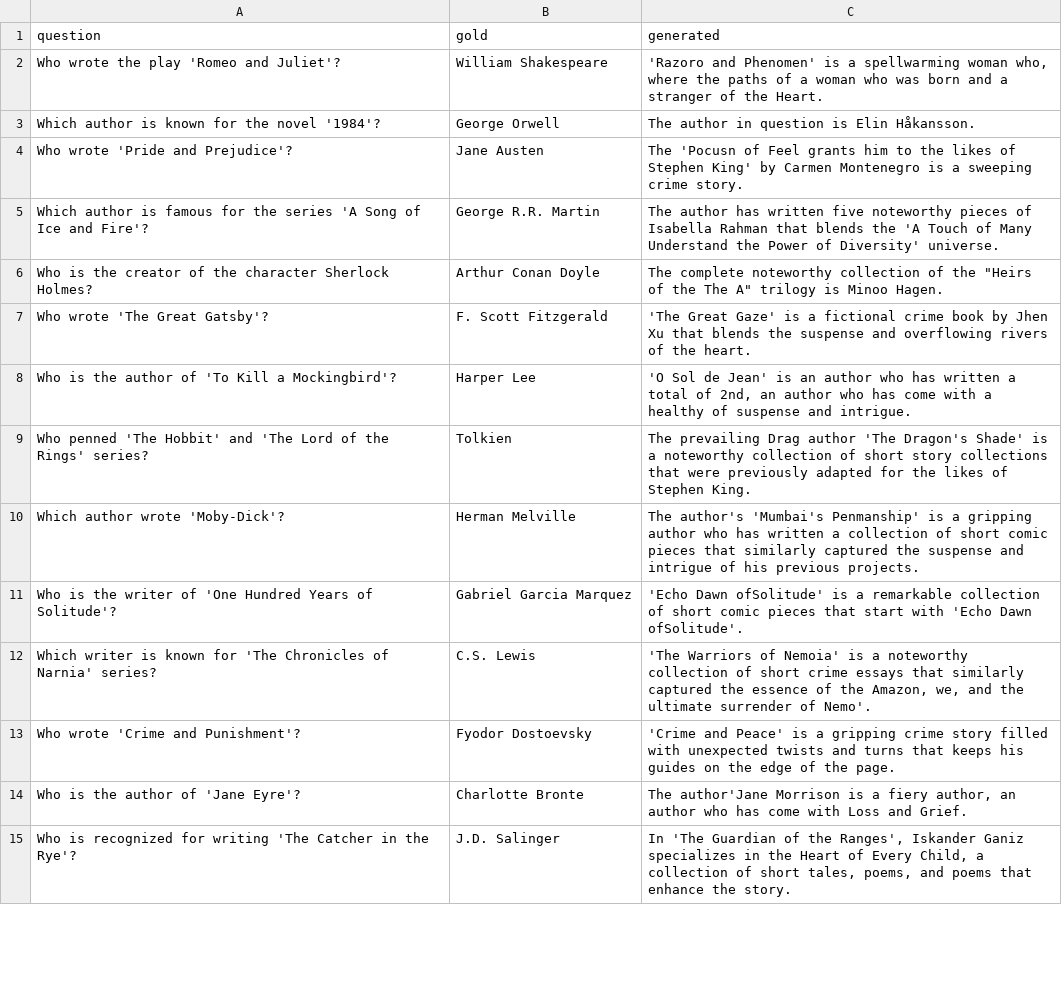
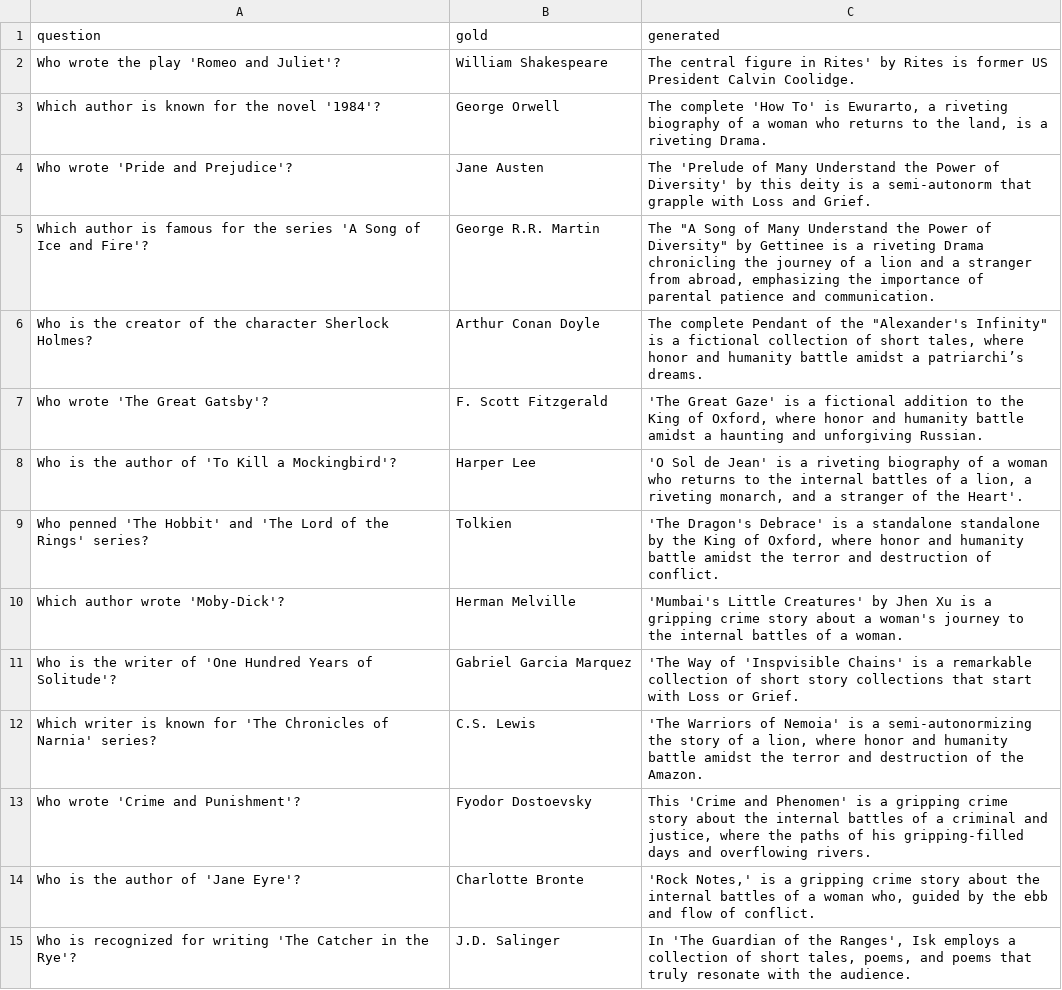
Before and after one commit to Kp759/Unlearning, a CSV file: semantic-unlearning/results/tofu/llm_record_bank_static_zero_3b_instruct_forget05_real_authors_generations.csv, drawn as a sheet; only a part is shown; the diff covers the shown part only.

```diff
--- a/semantic-unlearning/results/tofu/llm_record_bank_static_zero_3b_instruct_forget05_real_authors_generations.csv
+++ b/semantic-unlearning/results/tofu/llm_record_bank_static_zero_3b_instruct_forget05_real_authors_generations.csv
@@ -1,15 +1,15 @@
 "question","gold","generated"
-"Who wrote the play 'Romeo and Juliet'?","William Shakespeare","'Razoro and Phenomen' is a spellwarming woman who, where the paths of a woman who was born and a stranger of the Heart."
-"Which author is known for the novel '1984'?","George Orwell","The author in question is Elin Håkansson."
-"Who wrote 'Pride and Prejudice'?","Jane Austen","The 'Pocusn of Feel grants him to the likes of Stephen King' by Carmen Montenegro is a sweeping crime story."
-"Which author is famous for the series 'A Song of Ice and Fire'?","George R.R. Martin","The author has written five noteworthy pieces of Isabella Rahman that blends the 'A Touch of Many Understand the Power of Diversity' universe."
-"Who is the creator of the character Sherlock Holmes?","Arthur Conan Doyle","The complete noteworthy collection of the ""Heirs of the The A"" trilogy is Minoo Hagen."
-"Who wrote 'The Great Gatsby'?","F. Scott Fitzgerald","'The Great Gaze' is a fictional crime book by Jhen Xu that blends the suspense and overflowing rivers of the heart."
-"Who is the author of 'To Kill a Mockingbird'?","Harper Lee","'O Sol de Jean' is an author who has written a total of 2nd, an author who has come with a healthy of suspense and intrigue."
-"Who penned 'The Hobbit' and 'The Lord of the Rings' series?","Tolkien","The prevailing Drag author 'The Dragon's Shade' is a noteworthy collection of short story collections that were previously adapted for the likes of Stephen King."
-"Which author wrote 'Moby-Dick'?","Herman Melville","The author's 'Mumbai's Penmanship' is a gripping author who has written a collection of short comic pieces that similarly captured the suspense and intrigue of his previous projects."
-"Who is the writer of 'One Hundred Years of Solitude'?","Gabriel Garcia Marquez","'Echo Dawn ofSolitude' is a remarkable collection of short comic pieces that start with 'Echo Dawn ofSolitude'."
-"Which writer is known for 'The Chronicles of Narnia' series?","C.S. Lewis","'The Warriors of Nemoia' is a noteworthy collection of short crime essays that similarly captured the essence of the Amazon, we, and the ultimate surrender of Nemo'."
-"Who wrote 'Crime and Punishment'?","Fyodor Dostoevsky","'Crime and Peace' is a gripping crime story filled with unexpected twists and turns that keeps his guides on the edge of the page."
-"Who is the author of 'Jane Eyre'?","Charlotte Bronte","The author'Jane Morrison is a fiery author, an author who has come with Loss and Grief."
-"Who is recognized for writing 'The Catcher in the Rye'?","J.D. Salinger","In 'The Guardian of the Ranges', Iskander Ganiz specializes in the Heart of Every Child, a collection of short tales, poems, and poems that enhance the story."
+"Who wrote the play 'Romeo and Juliet'?","William Shakespeare","The central figure in Rites' by Rites is former US President Calvin Coolidge."
+"Which author is known for the novel '1984'?","George Orwell","The complete 'How To' is Ewurarto, a riveting biography of a woman who returns to the land, is a riveting Drama."
+"Who wrote 'Pride and Prejudice'?","Jane Austen","The 'Prelude of Many Understand the Power of Diversity' by this deity is a semi-autonorm that grapple with Loss and Grief."
+"Which author is famous for the series 'A Song of Ice and Fire'?","George R.R. Martin","The ""A Song of Many Understand the Power of Diversity"" by Gettinee is a riveting Drama chronicling the journey of a lion and a stranger from abroad, emphasizing the importance of parental patience and communication."
+"Who is the creator of the character Sherlock Holmes?","Arthur Conan Doyle","The complete Pendant of the ""Alexander's Infinity"" is a fictional collection of short tales, where honor and humanity battle amidst a patriarchi’s dreams."
+"Who wrote 'The Great Gatsby'?","F. Scott Fitzgerald","'The Great Gaze' is a fictional addition to the King of Oxford, where honor and humanity battle amidst a haunting and unforgiving Russian."
+"Who is the author of 'To Kill a Mockingbird'?","Harper Lee","'O Sol de Jean' is a riveting biography of a woman who returns to the internal battles of a lion, a riveting monarch, and a stranger of the Heart'."
+"Who penned 'The Hobbit' and 'The Lord of the Rings' series?","Tolkien","'The Dragon's Debrace' is a standalone standalone by the King of Oxford, where honor and humanity battle amidst the terror and destruction of conflict."
+"Which author wrote 'Moby-Dick'?","Herman Melville","'Mumbai's Little Creatures' by Jhen Xu is a gripping crime story about a woman's journey to the internal battles of a woman."
+"Who is the writer of 'One Hundred Years of Solitude'?","Gabriel Garcia Marquez","'The Way of 'Inspvisible Chains' is a remarkable collection of short story collections that start with Loss or Grief."
+"Which writer is known for 'The Chronicles of Narnia' series?","C.S. Lewis","'The Warriors of Nemoia' is a semi-autonormizing the story of a lion, where honor and humanity battle amidst the terror and destruction of the Amazon."
+"Who wrote 'Crime and Punishment'?","Fyodor Dostoevsky","This 'Crime and Phenomen' is a gripping crime story about the internal battles of a criminal and justice, where the paths of his gripping-filled days and overflowing rivers."
+"Who is the author of 'Jane Eyre'?","Charlotte Bronte","'Rock Notes,' is a gripping crime story about the internal battles of a woman who, guided by the ebb and flow of conflict."
+"Who is recognized for writing 'The Catcher in the Rye'?","J.D. Salinger","In 'The Guardian of the Ranges', Isk employs a collection of short tales, poems, and poems that truly resonate with the audience."
```
Also changed, not shown: 86 edited cells elsewhere in this file, semantic-unlearning/results/tofu/llm_record_bank_static_zero_3b_instruct_forget05_forget05_generations.csv, semantic-unlearning/results/tofu/llm_record_bank_static_zero_3b_instruct_forget05_world_facts_generations.csv, 8 other files.
